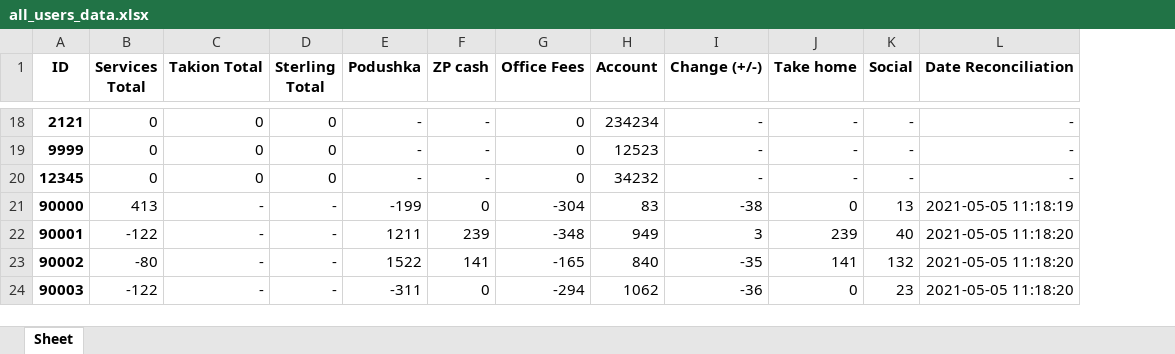
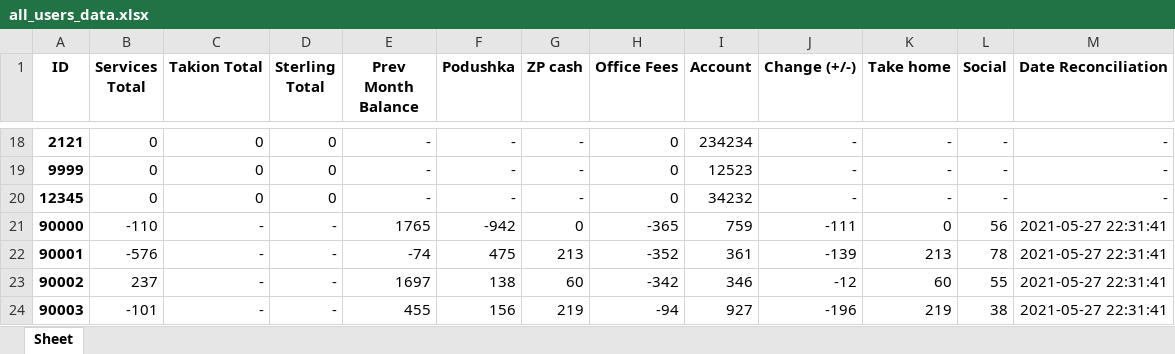
Before and after one commit to A-Zorg/msw_api, an Excel workbook: base/data_set/all_users_data.xlsx, sheet Sheet, drawn as a sheet; only a part is shown, gaps mark what is left out; values as stored, in another font and other column widths than the file's, no borders; addresses are those after the commit; the diff covers the shown part only; the diff names each change by its address in the sheet, - before the commit and + after, or states it on an @@ line.

```diff
--- a/base/data_set/all_users_data.xlsx (sheet Sheet)
+++ b/base/data_set/all_users_data.xlsx (sheet Sheet)
+column E (Prev Month Balance), rows 18-24: - | - | - | 1765 | -74 | 1697 | 455
-B21 (Services Total): 413
+B21 (Services Total): -110
-F21 (Podushka): -199
+F21 (Podushka): -942
-H21 (Office Fees): -304
+H21 (Office Fees): -365
-I21 (Account): 83
+I21 (Account): 759
-J21 (Change (+/-)): -38
+J21 (Change (+/-)): -111
-L21 (Social): 13
+L21 (Social): 56
-M21 (Date Reconciliation): 2021-05-05 11:18:19
+M21 (Date Reconciliation): 2021-05-27 22:31:41
-B22 (Services Total): -122
+B22 (Services Total): -576
-F22 (Podushka): 1211
+F22 (Podushka): 475
-G22 (ZP cash): 239
+G22 (ZP cash): 213
-H22 (Office Fees): -348
+H22 (Office Fees): -352
-I22 (Account): 949
+I22 (Account): 361
-J22 (Change (+/-)): 3
+J22 (Change (+/-)): -139
-K22 (Take home): 239
+K22 (Take home): 213
-L22 (Social): 40
+L22 (Social): 78
-M22:M24 (Date Reconciliation): 2021-05-05 11:18:20
+M22:M24 (Date Reconciliation): 2021-05-27 22:31:41
-B23 (Services Total): -80
+B23 (Services Total): 237
-F23 (Podushka): 1522
+F23 (Podushka): 138
-G23 (ZP cash): 141
+G23 (ZP cash): 60
-H23 (Office Fees): -165
+H23 (Office Fees): -342
-I23 (Account): 840
+I23 (Account): 346
-J23 (Change (+/-)): -35
+J23 (Change (+/-)): -12
-K23 (Take home): 141
+K23 (Take home): 60
-L23 (Social): 132
+L23 (Social): 55
-B24 (Services Total): -122
+B24 (Services Total): -101
-F24 (Podushka): -311
+F24 (Podushka): 156
-G24 (ZP cash): 0
+G24 (ZP cash): 219
-H24 (Office Fees): -294
+H24 (Office Fees): -94
-I24 (Account): 1062
+I24 (Account): 927
-J24 (Change (+/-)): -36
+J24 (Change (+/-)): -196
-K24 (Take home): 0
+K24 (Take home): 219
-L24 (Social): 23
+L24 (Social): 38
```
Also changed, not shown: 1 added row and 62 edited cells elsewhere in this sheet, base/data_set/account_data_template.xlsx, base/data_set/account_queue_template.xlsx, 41 other files.
